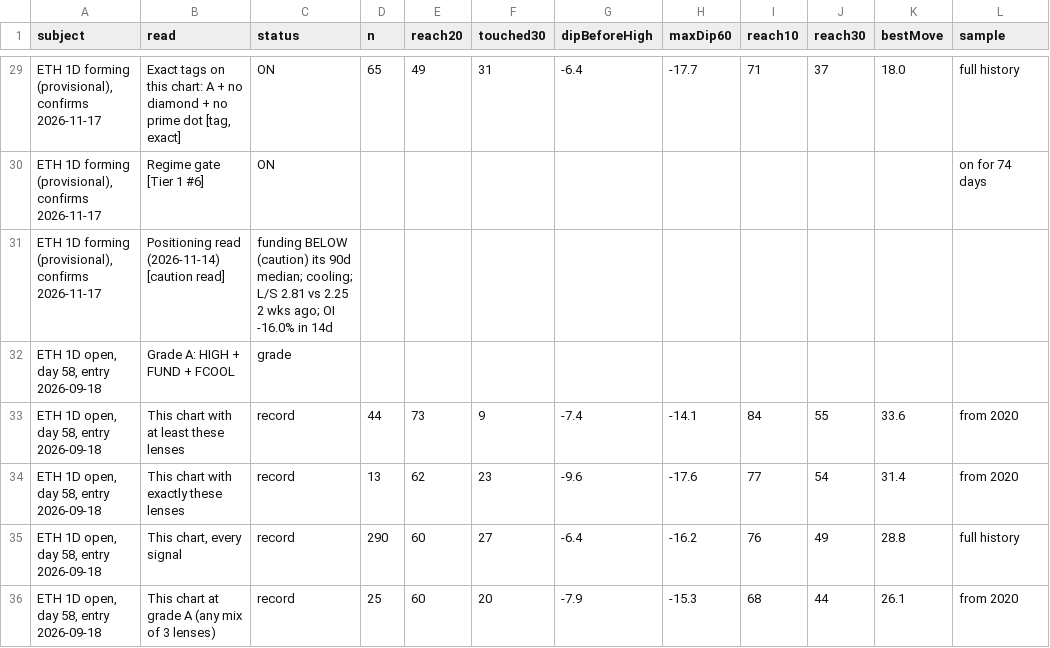
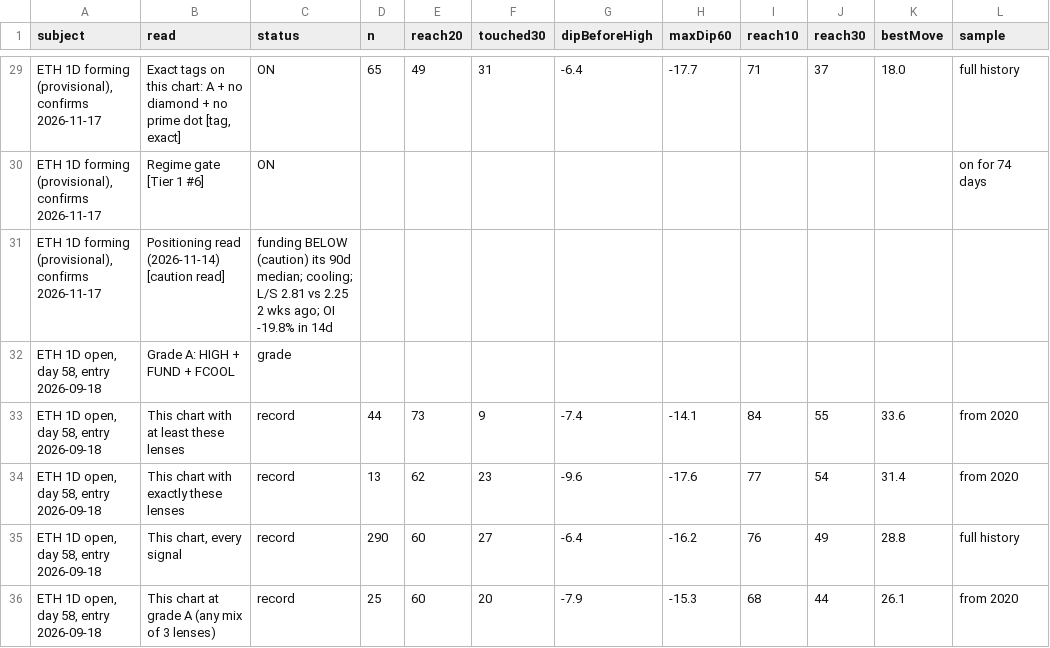
Before and after one commit to jaredbausch-ai/ctzb-data, a CSV file: datasets/liveread.csv, drawn as a sheet; only a part is shown, gaps mark what is left out; the diff covers the shown part only.

```diff
--- a/datasets/liveread.csv
+++ b/datasets/liveread.csv
@@ -30,3 +30,3 @@ subject,read,status,n,reach20,touched30,dipBeforeHigh,maxDip60,reach10,reach30,b
 "ETH 1D forming (provisional), confirms 2026-11-17",Regime gate [Tier 1 #6],ON,,,,,,,,,on for 74 days
-"ETH 1D forming (provisional), confirms 2026-11-17",Positioning read (2026-11-14) [caution read],funding BELOW (caution) its 90d median; cooling; L/S 2.81 vs 2.25 2 wks ago; OI -16.0% in 14d,,,,,,,,,
+"ETH 1D forming (provisional), confirms 2026-11-17",Positioning read (2026-11-14) [caution read],funding BELOW (caution) its 90d median; cooling; L/S 2.81 vs 2.25 2 wks ago; OI -19.8% in 14d,,,,,,,,,
 "ETH 1D open, day 58, entry 2026-09-18",Grade A: HIGH + FUND + FCOOL,grade,,,,,,,,,
```
Also changed, not shown: 26 edited cells elsewhere in this file, data/ETH_4H.csv, data/flows/stablecoin_supply_daily.csv, 40 other files.
